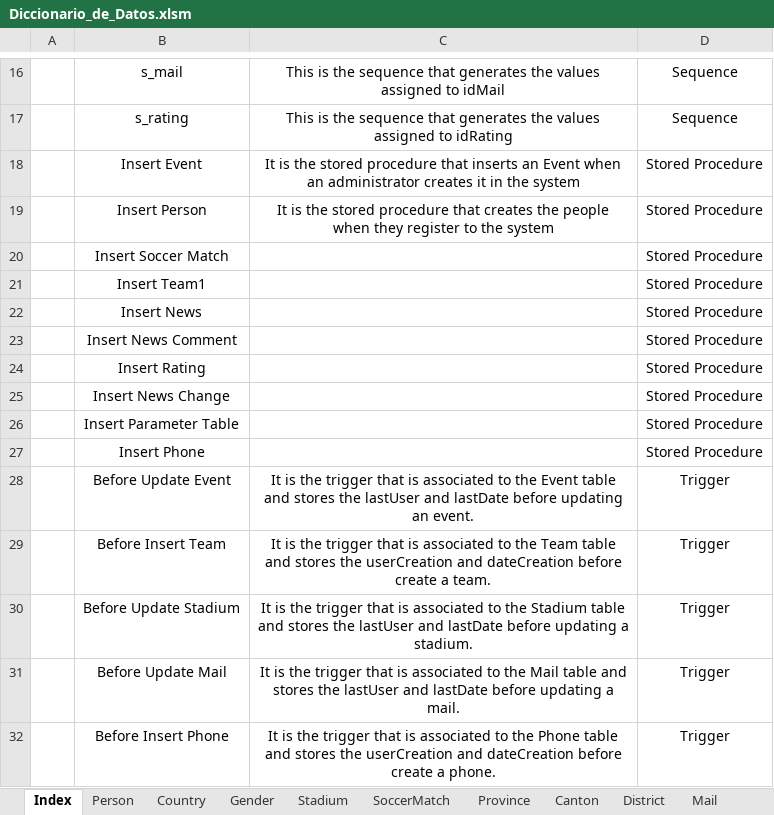
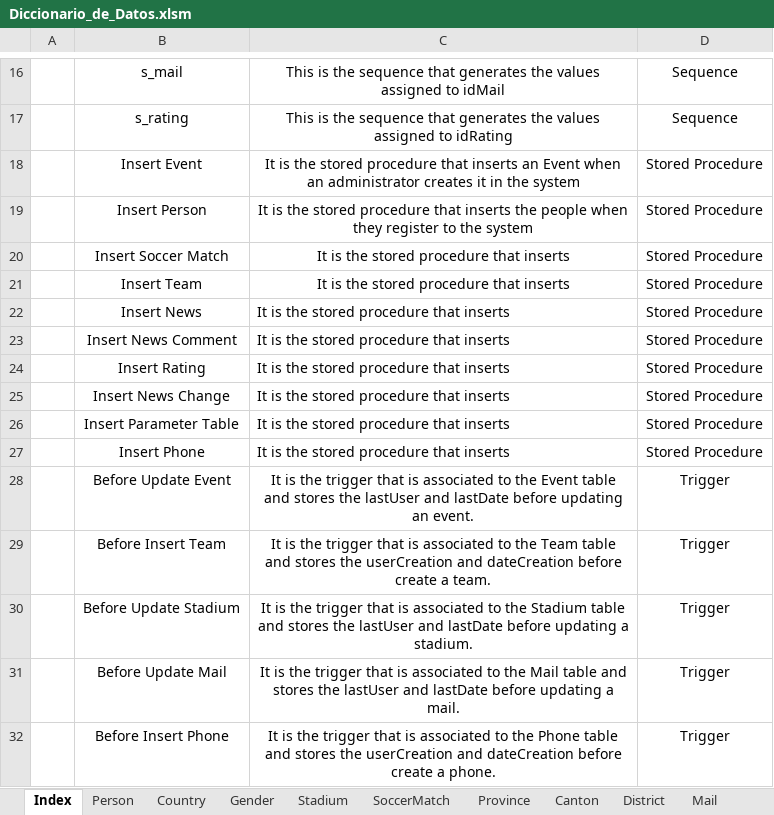
Before and after one commit to aleedca/ProyectoBases1, an Excel workbook: Diccionario_de_Datos.xlsm, sheet Index, drawn as a sheet; only a part is shown, gaps mark what is left out; values as stored, in another font and other column widths than the file's, no borders; charts and pictures not drawn; the diff names each change by its address in the sheet, - before the commit and + after, or states it on an @@ line.

```diff
--- a/Diccionario_de_Datos.xlsm (sheet Index)
+++ b/Diccionario_de_Datos.xlsm (sheet Index)
-C19: …procedure that creates the people…
+C19: …procedure that inserts the people…
-C20:C27: (empty)
+C20:C27: It is the stored procedure that inserts
-B21: Insert Team1
+B21: Insert Team
```
Also changed, not shown: sheet InsertNews, sheet Insert Person, sheet InsertTeam, sheet InsertSoccerMatch, sheet Stadium, sheet InsertEvent, other sheet tabs, charts or pictures.
